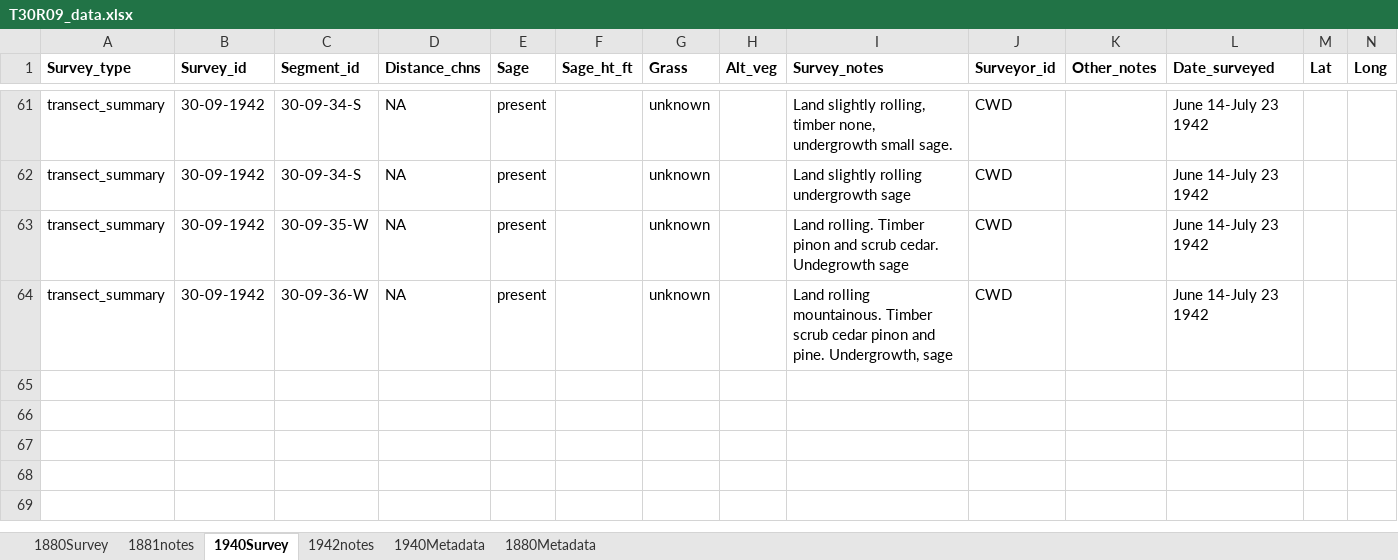
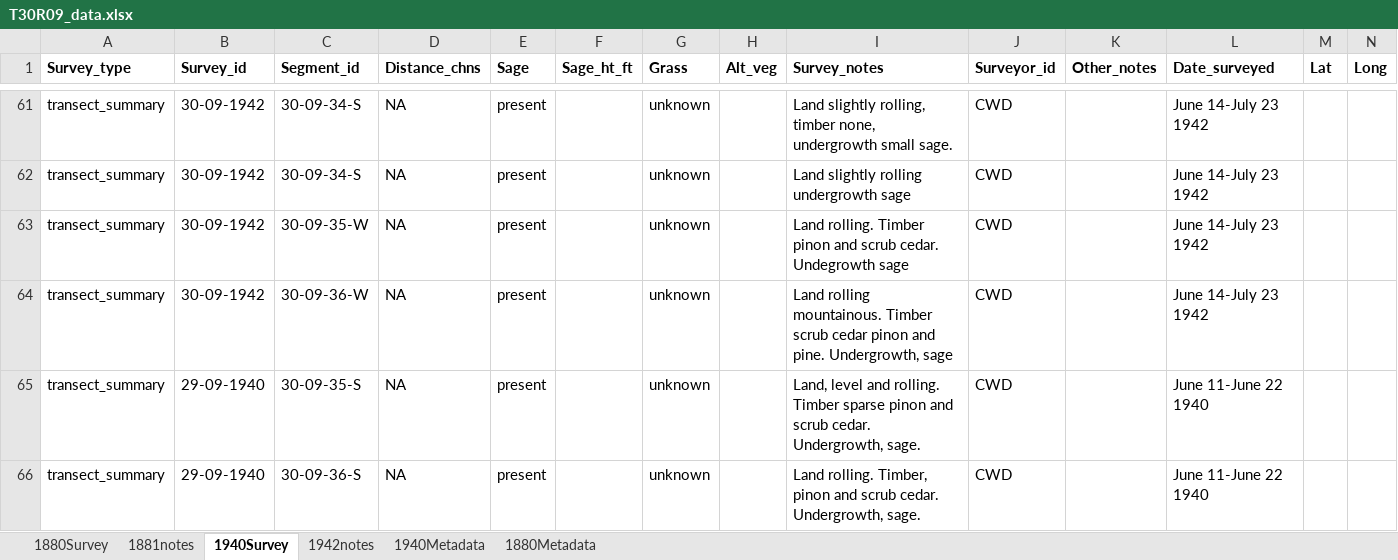
Before and after one commit to stevensjt/Sage_GLO, an Excel workbook: data/T30R09_data.xlsx, sheet 1940Survey, drawn as a sheet; only a part is shown, gaps mark what is left out; values as stored, in another font and other column widths than the file's, no borders; conditional formats not drawn; rows hold the shown columns only; the diff names each change by its address in the sheet, - before the commit and + after, or states it on an @@ line.

Commit message:
Fixing issues with T29R09 and T30R09 1940 data

```diff
--- a/data/T30R09_data.xlsx (sheet 1940Survey)
+++ b/data/T30R09_data.xlsx (sheet 1940Survey)
+row 65: transect_summary | 29-09-1940 | 30-09-35-S | NA | present |  | unknown |  | Land, level and rolling. Timber sparse pinon and scrub cedar. Undergrowth, sage. | CWD |  | June 11-June 22 1940
+row 66: transect_summary | 29-09-1940 | 30-09-36-S | NA | present |  | unknown |  | Land rolling. Timber, pinon and scrub cedar. Undergrowth, sage. | CWD |  | June 11-June 22 1940
```
Also changed, not shown: data/T29R09_data.xlsx.
